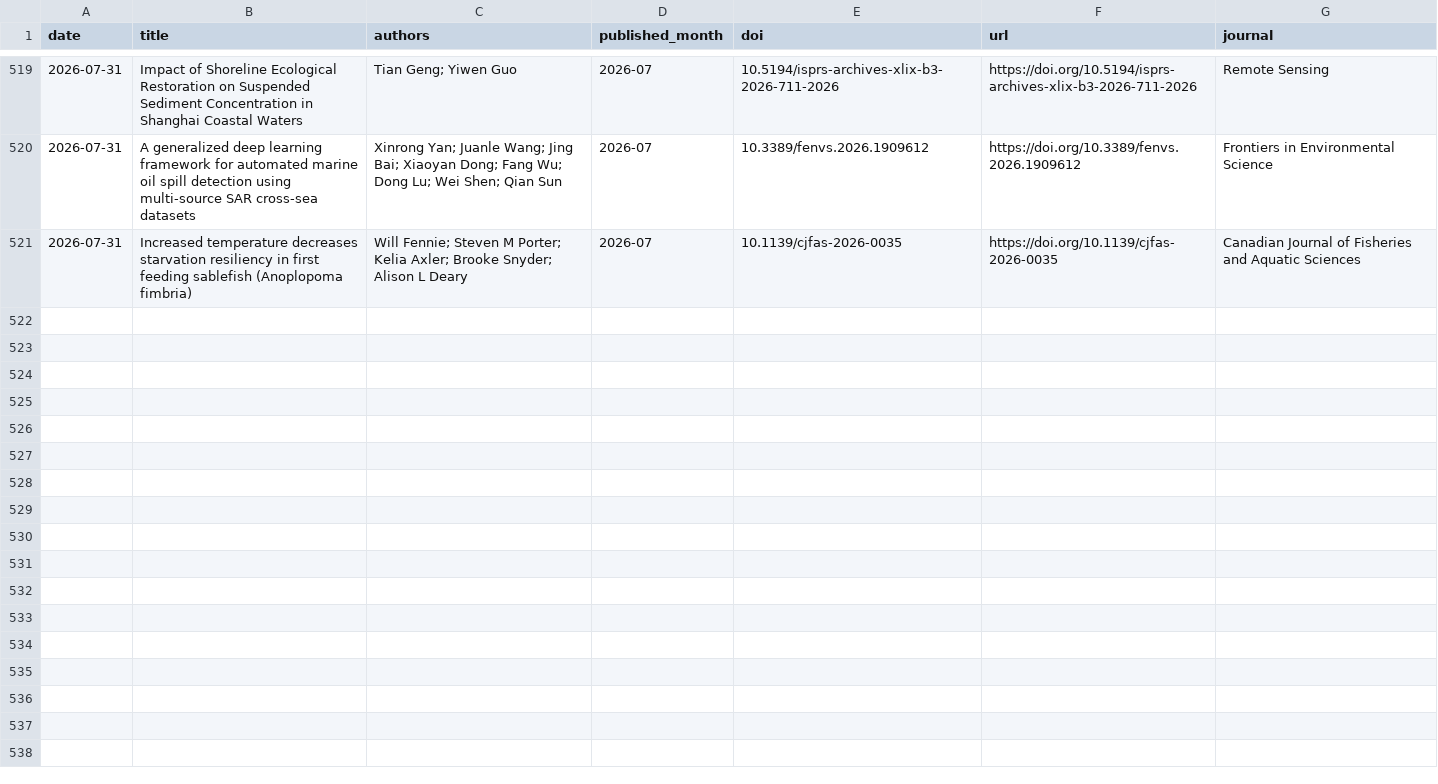
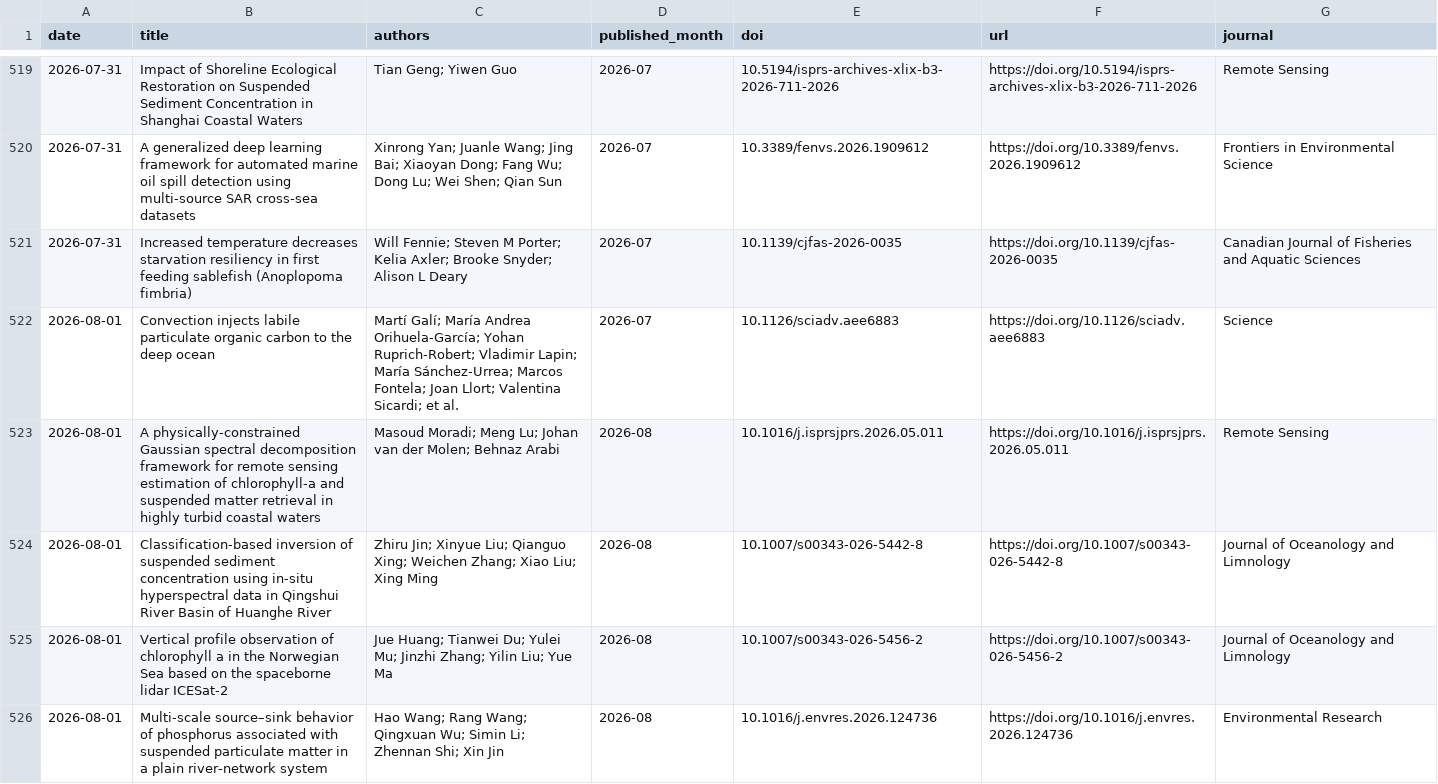
Before and after one commit to MengyuLi15/MengyuLi15.github.io, a CSV file: 推送历史_论文索引.csv, drawn as a sheet; only a part is shown, gaps mark what is left out; the diff covers the shown part only; the diff names each change by its address in the sheet, - before the commit and + after, or states it on an @@ line.

```diff
--- a/推送历史_论文索引.csv
+++ b/推送历史_论文索引.csv
+row 522: 2026-08-01 | Convection injects labile particulate organic carbon to the deep ocean | Martí Galí; María Andrea Orihuela-García; Yohan Ruprich-Robert; Vladimir Lapin; María Sánchez-Urrea; Marcos Fontela; Joan Llort; Valentina Sicardi; et al. | 2026-07 | 10.1126/sciadv.aee6883 | https://doi.org/10.1126/sciadv.aee6883 | Science
+row 523: 2026-08-01 | A physically-constrained Gaussian spectral decomposition framework for remote sensing estimation of chlorophyll-a and suspended matter retrieval in highly turbid coastal waters | Masoud Moradi; Meng Lu; Johan van der Molen; Behnaz Arabi | 2026-08 | 10.1016/j.isprsjprs.2026.05.011 | https://doi.org/10.1016/j.isprsjprs.2026.05.011 | Remote Sensing
+row 524: 2026-08-01 | Classification-based inversion of suspended sediment concentration using in-situ hyperspectral data in Qingshui River Basin of Huanghe River | Zhiru Jin; Xinyue Liu; Qianguo Xing; Weichen Zhang; Xiao Liu; Xing Ming | 2026-08 | 10.1007/s00343-026-5442-8 | https://doi.org/10.1007/s00343-026-5442-8 | Journal of Oceanology and Limnology
+row 525: 2026-08-01 | Vertical profile observation of chlorophyll a in the Norwegian Sea based on the spaceborne lidar ICESat-2 | Jue Huang; Tianwei Du; Yulei Mu; Jinzhi Zhang; Yilin Liu; Yue Ma | 2026-08 | 10.1007/s00343-026-5456-2 | https://doi.org/10.1007/s00343-026-5456-2 | Journal of Oceanology and Limnology
+row 526: 2026-08-01 | Multi-scale source–sink behavior of phosphorus associated with suspended particulate matter in a plain river-network system | Hao Wang; Rang Wang; Qingxuan Wu; Simin Li; Zhennan Shi; Xin Jin | 2026-08 | 10.1016/j.envres.2026.124736 | https://doi.org/10.1016/j.envres.2026.124736 | Environmental Research
```
Also changed, not shown: 5 added rows elsewhere in this file, 3 other files.
